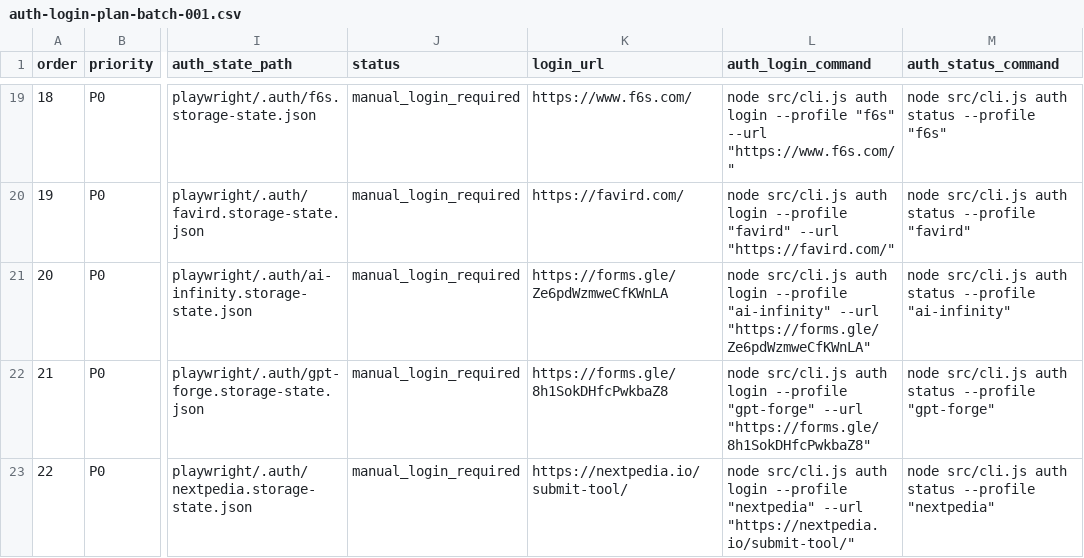
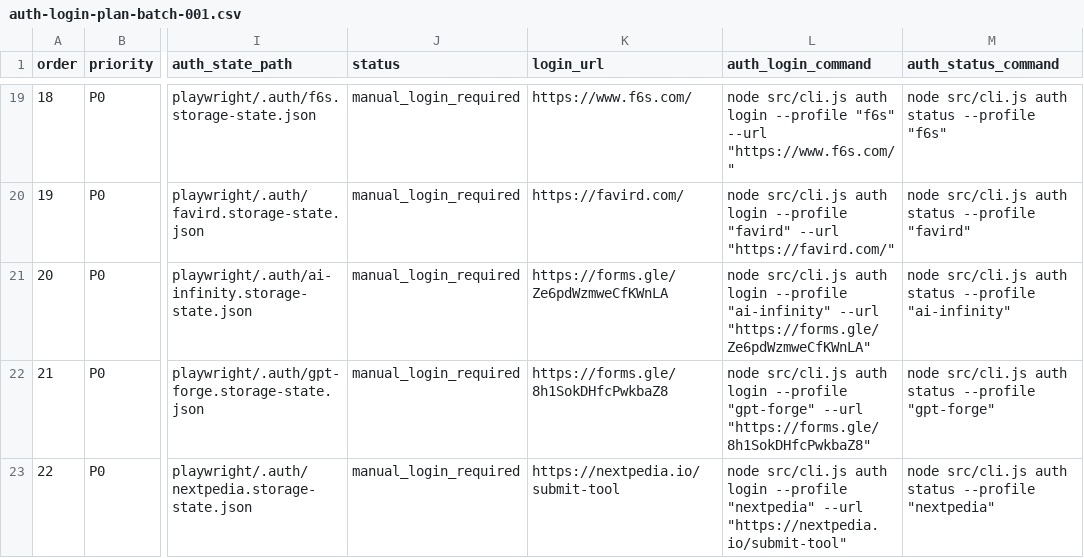
Before and after one commit to camaker/backlink-pilot, a CSV file: backlink-url/assisted-submission-pack/auth-login-plan-batch-001.csv, drawn as a sheet; only a part is shown, gaps mark what is left out; the diff covers the shown part only; the diff names each change by its address in the sheet, - before the commit and + after, or states it on an @@ line.

```diff
--- a/backlink-url/assisted-submission-pack/auth-login-plan-batch-001.csv
+++ b/backlink-url/assisted-submission-pack/auth-login-plan-batch-001.csv
-K23 (login_url): https://nextpedia.io/submit-tool/
+K23 (login_url): https://nextpedia.io/submit-tool
-L23 (auth_login_command): …"nextpedia" --url "https://nextpedia.io/submit-tool/"
+L23 (auth_login_command): …"nextpedia" --url "https://nextpedia.io/submit-tool"
```
Also changed, not shown: 4 edited cells elsewhere in this file, backlink-url/assisted-submission-pack/assisted-submission-pack.csv, backlink-url/assisted-submission-pack/auth-login-plan-batch-003.csv, 27 other files.
